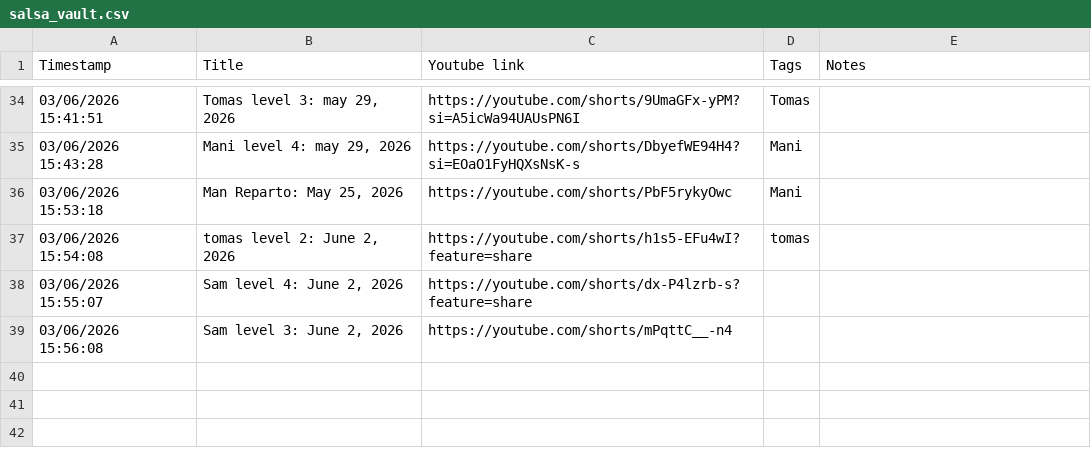
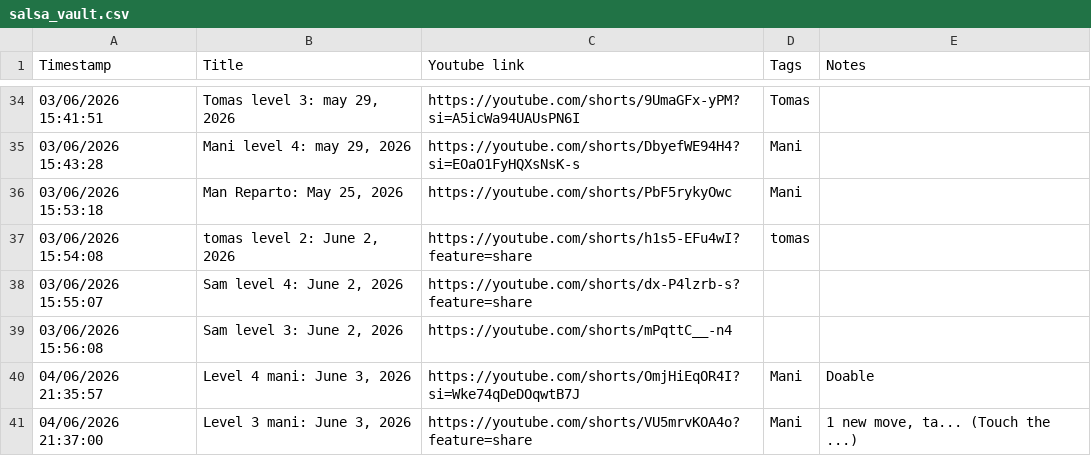
Before and after one commit to avivajpeyi/salsa-roja, a CSV file: data/salsa_vault.csv, drawn as a sheet; only a part is shown, gaps mark what is left out; the diff names each change by its address in the sheet, - before the commit and + after, or states it on an @@ line.

Commit message:
Sync salsa vault CSV from Google Sheet

```diff
--- a/data/salsa_vault.csv
+++ b/data/salsa_vault.csv
+row 40: 04/06/2026 21:35:57 | Level 4 mani: June 3, 2026 | https://youtube.com/shorts/OmjHiEqOR4I?si=Wke74qDeDOqwtB7J | Mani | Doable
+row 41: 04/06/2026 21:37:00 | Level 3 mani: June 3, 2026 | https://youtube.com/shorts/VU5mrvKOA4o?feature=share | Mani | 1 new move, ta... (Touch the ...)
```
